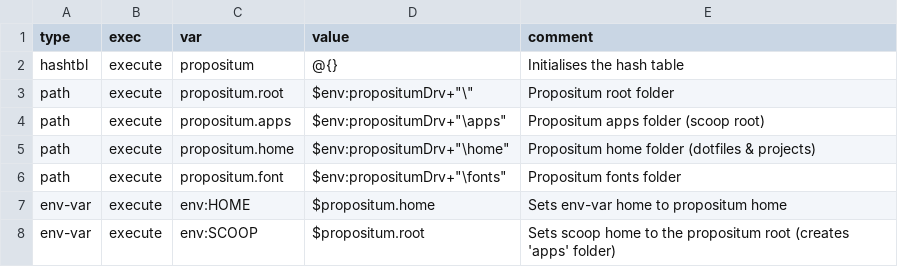
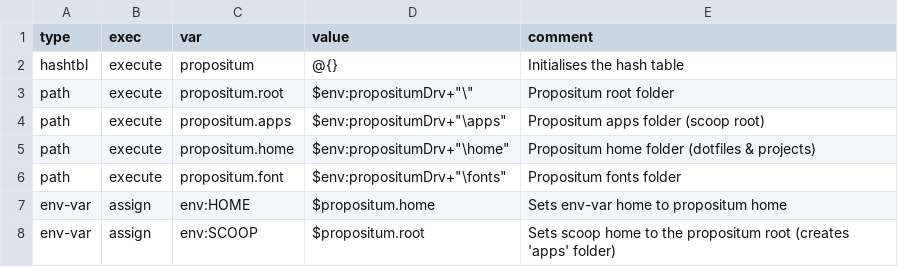
Before and after one commit to jenny-xie/opensource, a CSV file: script/vars-other.csv, drawn as a sheet.

Commit message:
Code formatting clean-up & assign env: vars

```diff
--- a/script/vars-other.csv
+++ b/script/vars-other.csv
@@ -6,3 +6,3 @@ path,execute,propositum.home,"$env:propositumDrv+""\home""",Propositum home fold
 path,execute,propositum.font,"$env:propositumDrv+""\fonts""",Propositum fonts folder
-env-var,execute,env:HOME,$propositum.home,Sets env-var home to propositum home
-env-var,execute,env:SCOOP,$propositum.root,Sets scoop home to the propositum root (creates 'apps' folder)
+env-var,assign,env:HOME,$propositum.home,Sets env-var home to propositum home
+env-var,assign,env:SCOOP,$propositum.root,Sets scoop home to the propositum root (creates 'apps' folder)
```
Also changed, not shown: 3 other files.
